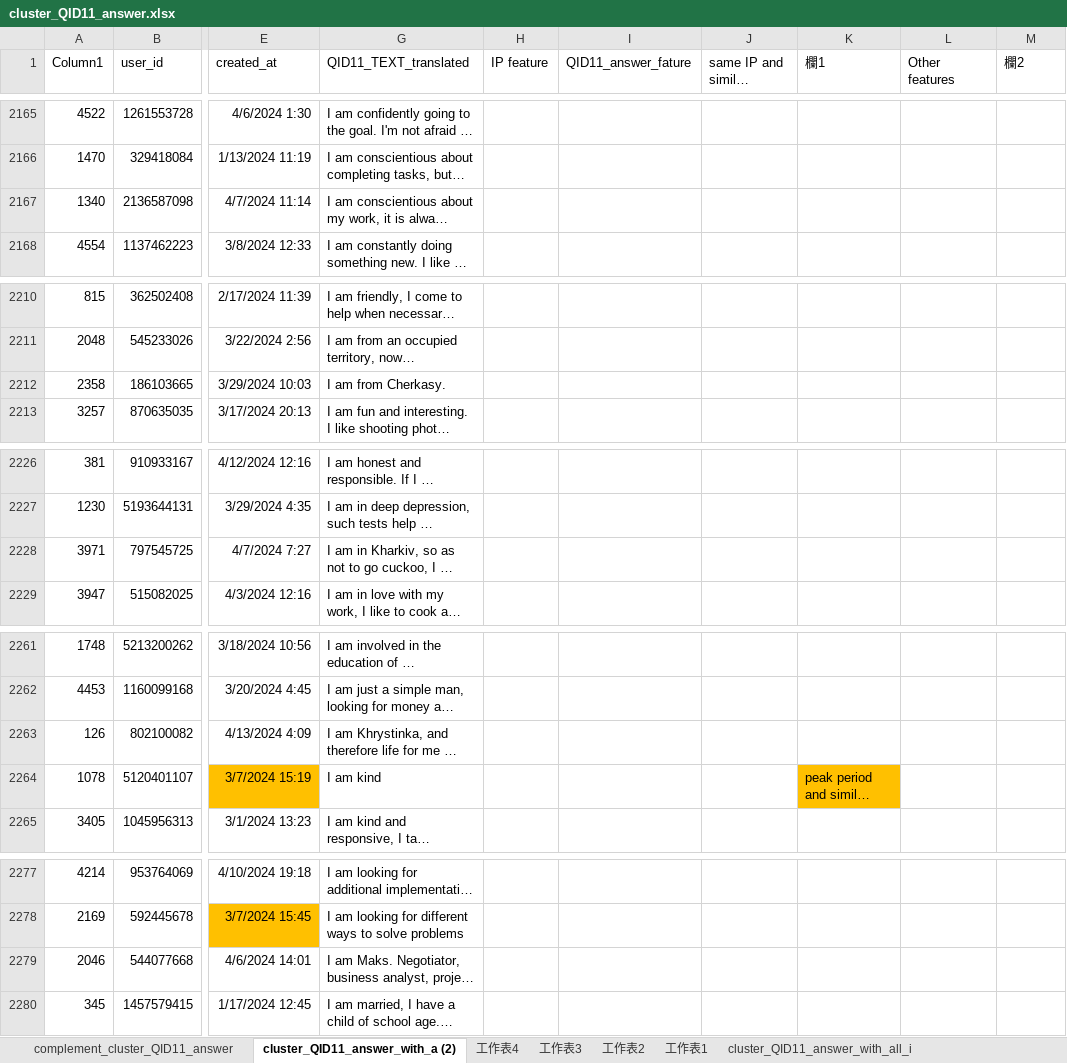
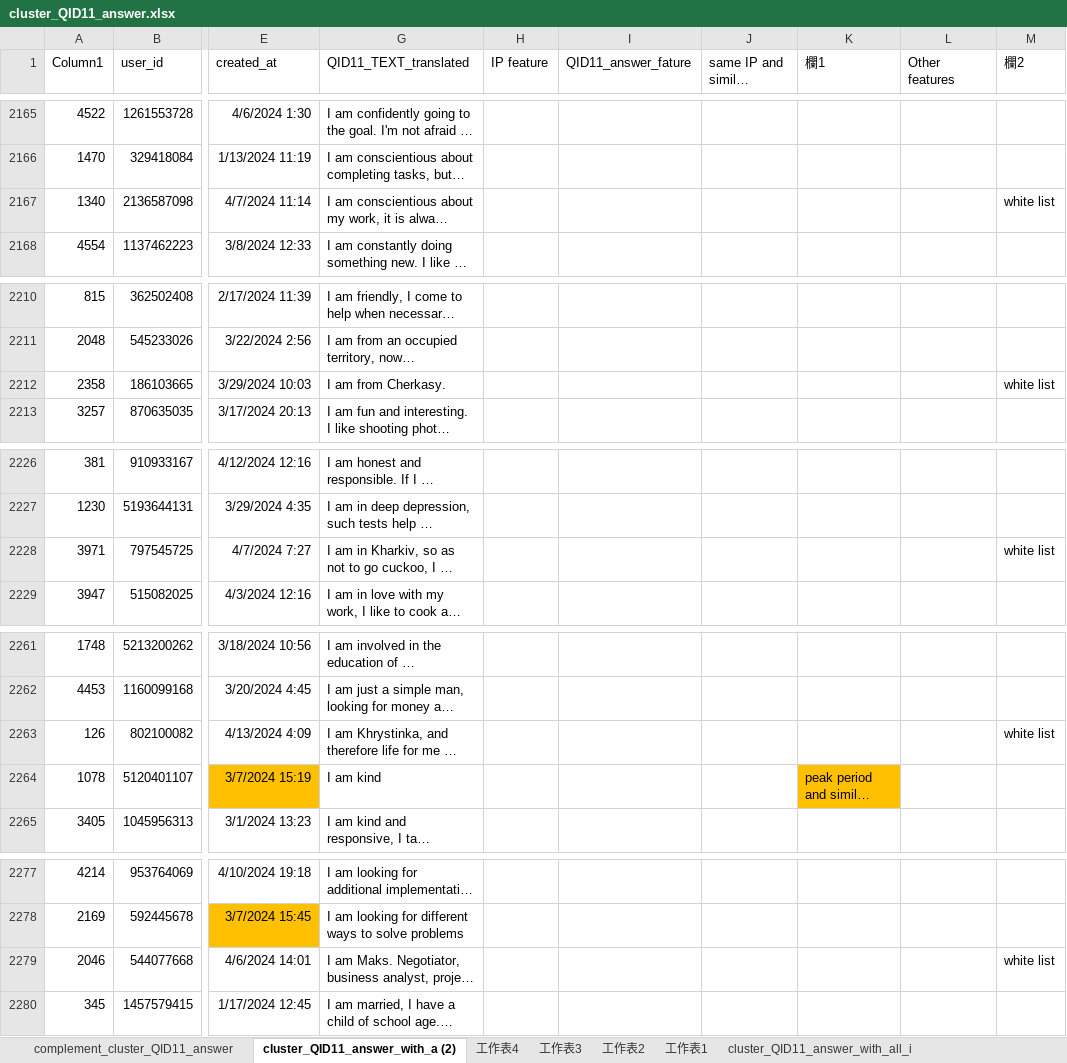
Before and after one commit to stemgene/BeSample_Demo, an Excel workbook: outputs/cluster_QID11_answer.xlsx, sheet cluster_QID11_answer_with_a (2), drawn as a sheet; only a part is shown, gaps mark what is left out; long unchanged cells end in …; values as stored, in another font and other column widths than the file's, no borders; conditional formats and table styles not drawn; the diff covers the shown part only; the diff names each change by its address in the sheet, - before the commit and + after, or states it on an @@ line.

```diff
--- a/outputs/cluster_QID11_answer.xlsx (sheet cluster_QID11_answer_with_a (2))
+++ b/outputs/cluster_QID11_answer.xlsx (sheet cluster_QID11_answer_with_a (2))
-M2167 (欄2): (empty)
+M2167 (欄2): white list
-M2212 (欄2): (empty)
+M2212 (欄2): white list
-M2228 (欄2): (empty)
+M2228 (欄2): white list
-M2263 (欄2): (empty)
+M2263 (欄2): white list
-M2279 (欄2): (empty)
+M2279 (欄2): white list
```
Also changed, not shown: 15 edited cells elsewhere in this sheet, 1 other file.
